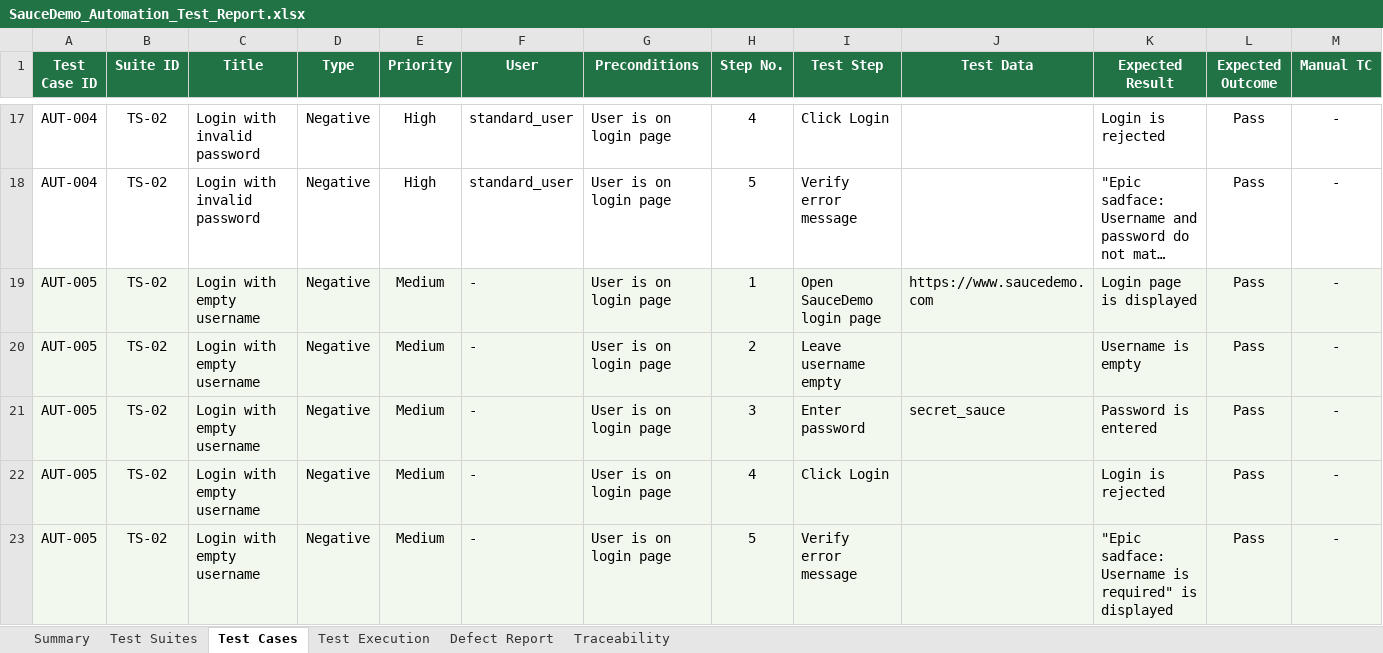
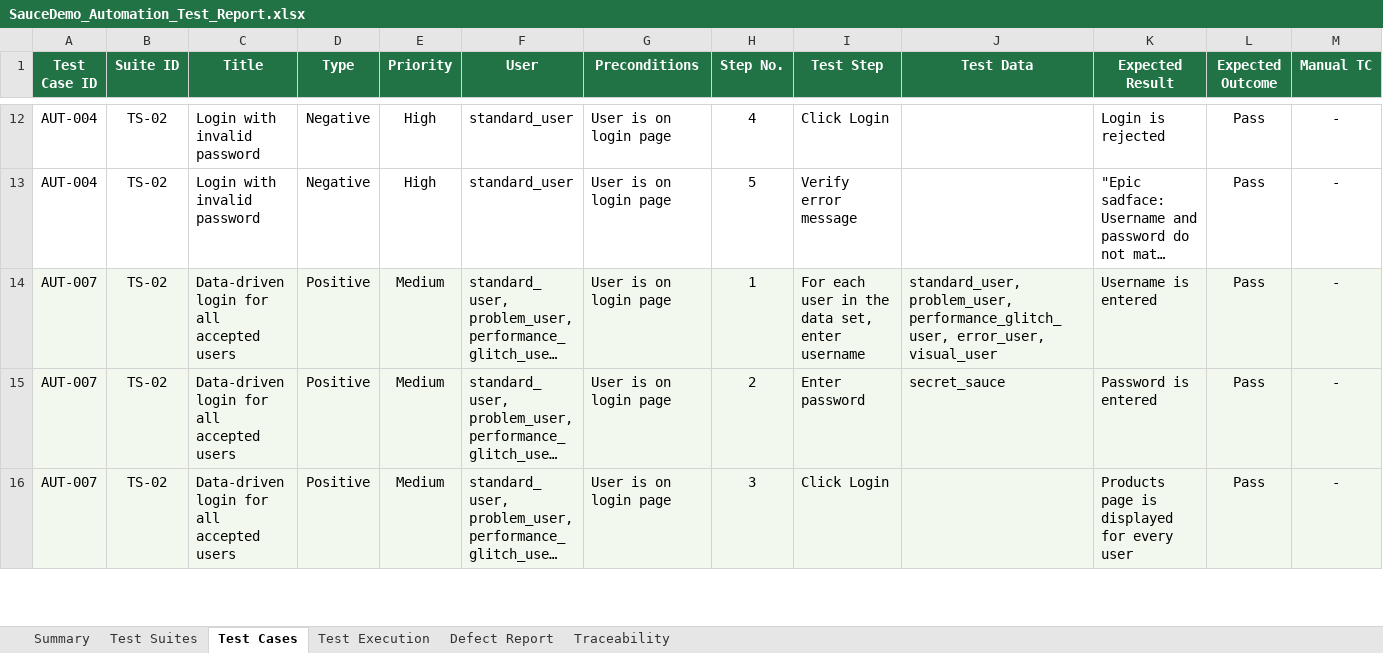
Before and after one commit to Nourn117/saucedemo-selenium-automation, an Excel workbook: docs/SauceDemo_Automation_Test_Report.xlsx, sheet Test Cases, drawn as a sheet; only a part is shown, gaps mark what is left out; the shorter side is filled out with more unchanged rows; long unchanged cells end in …; values as stored, in another font and other column widths than the file's, no borders; rows hold the shown columns only; the diff covers the shown part only; the diff names each change by its address in the sheet, - before the commit and + after, or states it on an @@ line.

Commit message:
Remove 7 low-value automation test cases from Excel report

```diff
--- a/docs/SauceDemo_Automation_Test_Report.xlsx (sheet Test Cases)
+++ b/docs/SauceDemo_Automation_Test_Report.xlsx (sheet Test Cases)
-row 19: AUT-005 | TS-02 | Login with empty username | Negative | Medium | - | User is on login page | 1 | Open SauceDemo login page | https://www.saucedemo.com | Login page is displayed | Pass | -
-row 20: AUT-005 | TS-02 | Login with empty username | Negative | Medium | - | User is on login page | 2 | Leave username empty |  | Username is empty | Pass | -
-row 21: AUT-005 | TS-02 | Login with empty username | Negative | Medium | - | User is on login page | 3 | Enter password | secret_sauce | Password is entered | Pass | -
-row 22: AUT-005 | TS-02 | Login with empty username | Negative | Medium | - | User is on login page | 4 | Click Login |  | Login is rejected | Pass | -
-row 23: AUT-005 | TS-02 | Login with empty username | Negative | Medium | - | User is on login page | 5 | Verify error message |  | "Epic sadface: Username is required" is displayed | Pass | -
```
Also changed, not shown: 39 removed rows elsewhere in this sheet, sheet Test Execution, sheet Traceability, sheet Defect Report, sheet Test Suites.
